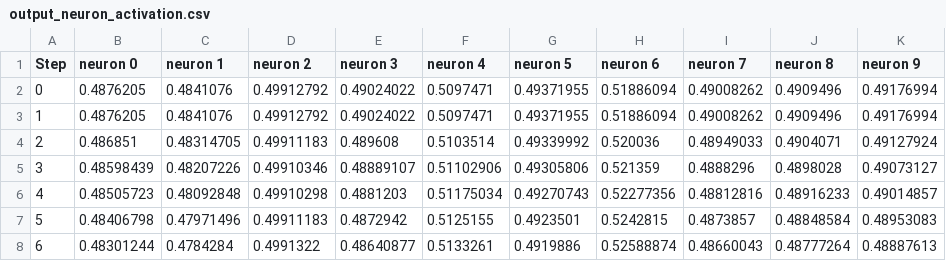
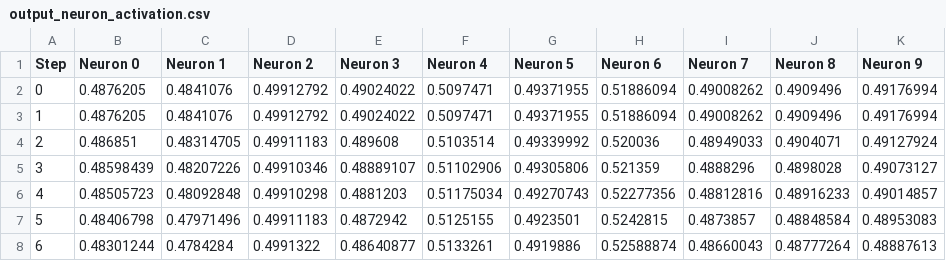
Before and after one commit to quantiota/Arxiv, a CSV file: saved/output_neuron_activation.csv, drawn as a sheet; only a part is shown.

Commit message:
update

```diff
--- a/saved/output_neuron_activation.csv
+++ b/saved/output_neuron_activation.csv
@@ -1,2 +1,2 @@
-Step,neuron 0,neuron 1,neuron 2,neuron 3,neuron 4,neuron 5,neuron 6,neuron 7,neuron 8,neuron 9
+Step,Neuron 0,Neuron 1,Neuron 2,Neuron 3,Neuron 4,Neuron 5,Neuron 6,Neuron 7,Neuron 8,Neuron 9
 0,0.4876205,0.4841076,0.49912792,0.49024022,0.5097471,0.49371955,0.51886094,0.49008262,0.4909496,0.49176994
```
